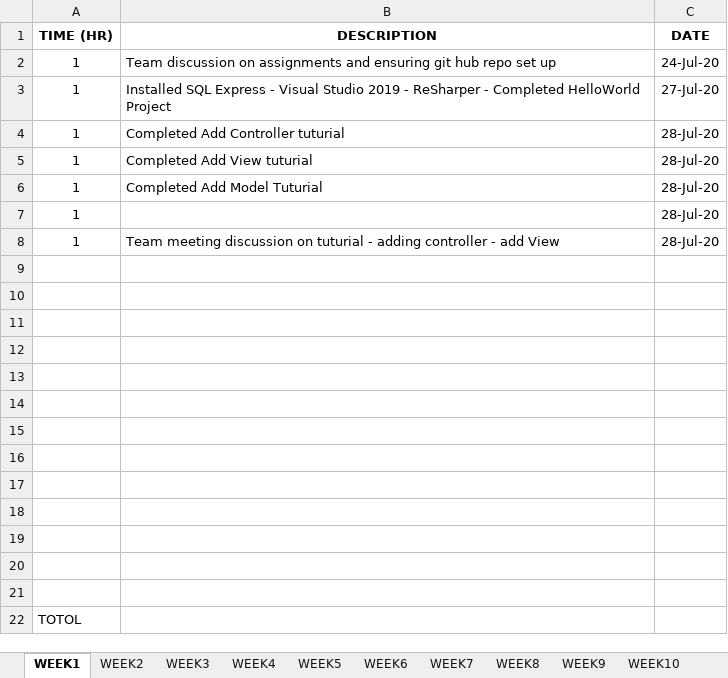
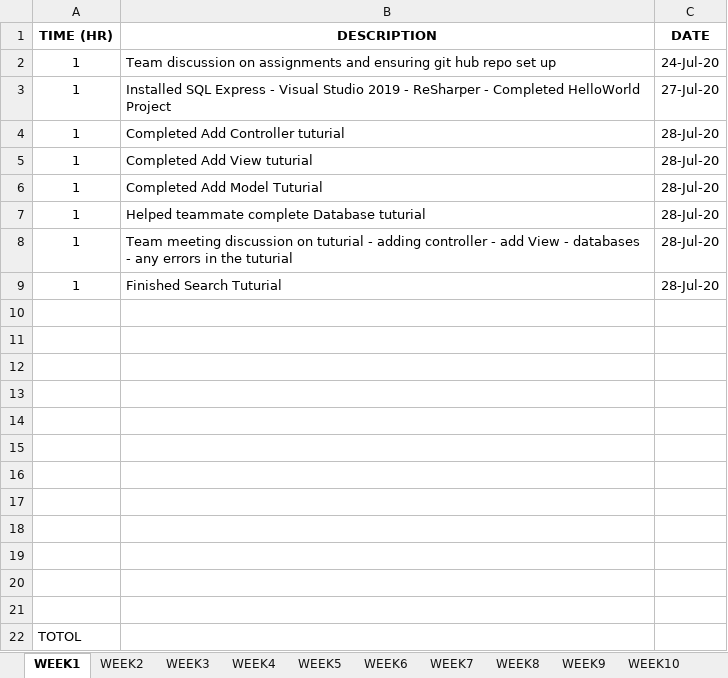
Before and after one commit to GuzziThor/PRT585_Individual, an Excel workbook: timesheet_augustine_s290428.xlsx, sheet WEEK1, drawn as a sheet; values as stored, in another font and other column widths than the file's, no borders; the diff names each change by its address in the sheet, - before the commit and + after, or states it on an @@ line.

Commit message:
"Search Filter

```diff
--- a/timesheet_augustine_s290428.xlsx (sheet WEEK1)
+++ b/timesheet_augustine_s290428.xlsx (sheet WEEK1)
-B7 (DESCRIPTION): (empty)
+B7 (DESCRIPTION): Helped teammate complete Database tuturial
-B8 (DESCRIPTION): …add View
+B8 (DESCRIPTION): …add View - databases - any errors in the tuturial
-row 9: (empty)
+row 9: 1 | Finished Search Tuturial | 28-Jul-20
```
Also changed, not shown: 17 other files.
